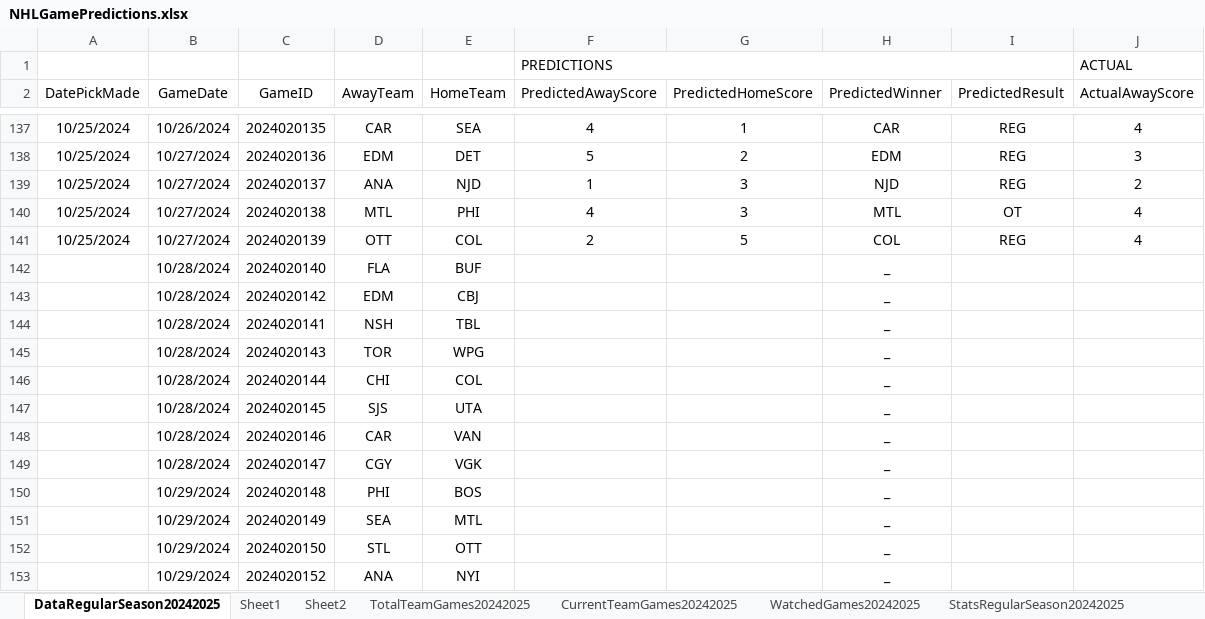
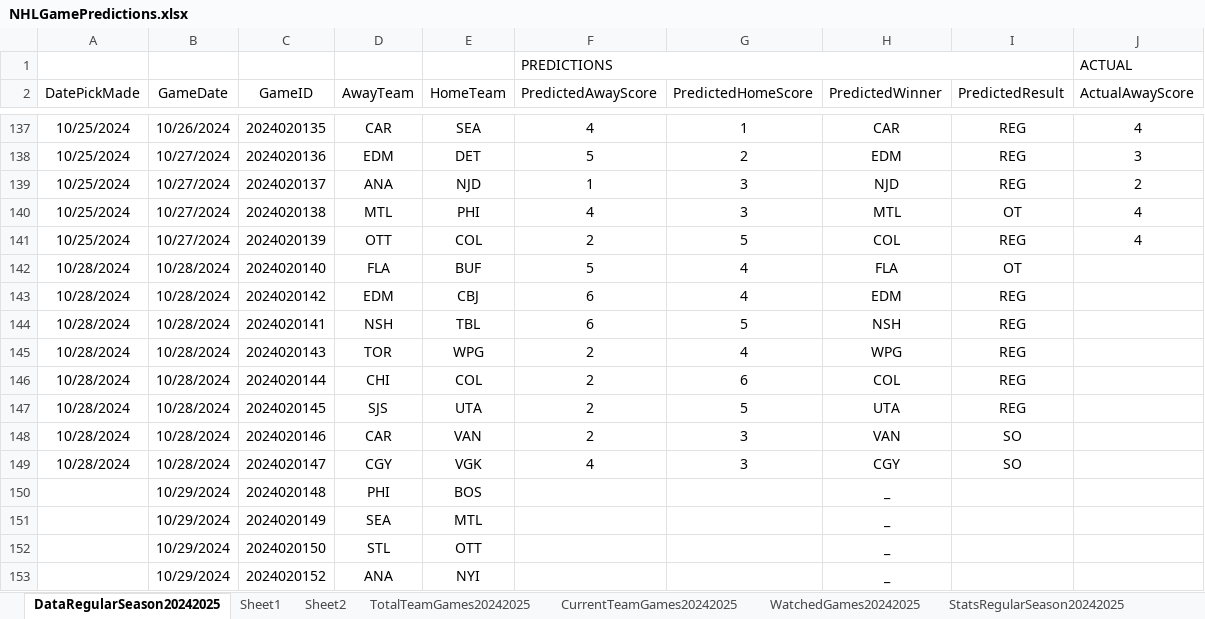
Before and after one commit to abriggs914/Coding_Practice, an Excel workbook: Python/Jerseys/NHLGamePredictions.xlsx, sheet DataRegularSeason20242025, drawn as a sheet; only a part is shown, gaps mark what is left out; values as stored, in another font and other column widths than the file's, no borders; conditional formats and table styles not drawn; the diff names each change by its address in the sheet, - before the commit and + after, or states it on an @@ line.

Commit message:
2024-10-28 Game Predicitons

```diff
--- a/Python/Jerseys/NHLGamePredictions.xlsx (sheet DataRegularSeason20242025)
+++ b/Python/Jerseys/NHLGamePredictions.xlsx (sheet DataRegularSeason20242025)
-A142:A149 (DatePickMade): (empty)
+A142:A149 (DatePickMade): 10/28/2024
-F142 (PredictedAwayScore): (empty)
+F142 (PredictedAwayScore): 5
-G142:G143 (PredictedHomeScore): (empty)
+G142:G143 (PredictedHomeScore): 4
-H142 (PredictedWinner): _
+H142 (PredictedWinner): FLA
-I142 (PredictedResult): (empty)
+I142 (PredictedResult): OT
-F143:F144 (PredictedAwayScore): (empty)
+F143:F144 (PredictedAwayScore): 6
-H143 (PredictedWinner): _
+H143 (PredictedWinner): EDM
-I143:I147 (PredictedResult): (empty)
+I143:I147 (PredictedResult): REG
-G144 (PredictedHomeScore): (empty)
+G144 (PredictedHomeScore): 5
-H144 (PredictedWinner): _
+H144 (PredictedWinner): NSH
-F145:F148 (PredictedAwayScore): (empty)
+F145:F148 (PredictedAwayScore): 2
-G145 (PredictedHomeScore): (empty)
+G145 (PredictedHomeScore): 4
-H145 (PredictedWinner): _
+H145 (PredictedWinner): WPG
-G146 (PredictedHomeScore): (empty)
+G146 (PredictedHomeScore): 6
-H146 (PredictedWinner): _
+H146 (PredictedWinner): COL
-G147 (PredictedHomeScore): (empty)
+G147 (PredictedHomeScore): 5
-H147 (PredictedWinner): _
+H147 (PredictedWinner): UTA
-G148:G149 (PredictedHomeScore): (empty)
+G148:G149 (PredictedHomeScore): 3
-H148 (PredictedWinner): _
+H148 (PredictedWinner): VAN
-I148:I149 (PredictedResult): (empty)
+I148:I149 (PredictedResult): SO
-F149 (PredictedAwayScore): (empty)
+F149 (PredictedAwayScore): 4
-H149 (PredictedWinner): _
+H149 (PredictedWinner): CGY
```
Also changed, not shown: sheet StatsRegularSeason20242025.
